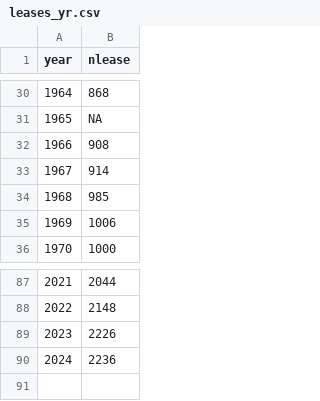
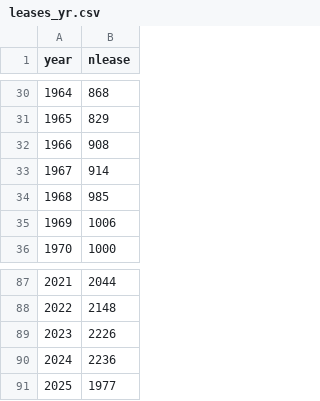
Before and after one commit to BrendanTurley-NOAA/ESR-indicator-scratch, a CSV file: data/processed/leases_yr.csv, drawn as a sheet; only a part is shown, gaps mark what is left out; the diff covers the shown part only.

```diff
--- a/data/processed/leases_yr.csv
+++ b/data/processed/leases_yr.csv
@@ -30,3 +30,3 @@
 1964,868
-1965,NA
+1965,829
 1966,908
@@ -90 +90,2 @@
 2024,2236
+2025,1977
```
Also changed, not shown: 18 edited cells elsewhere in this file, data/processed/platforms_yr.csv, 3 other files.
